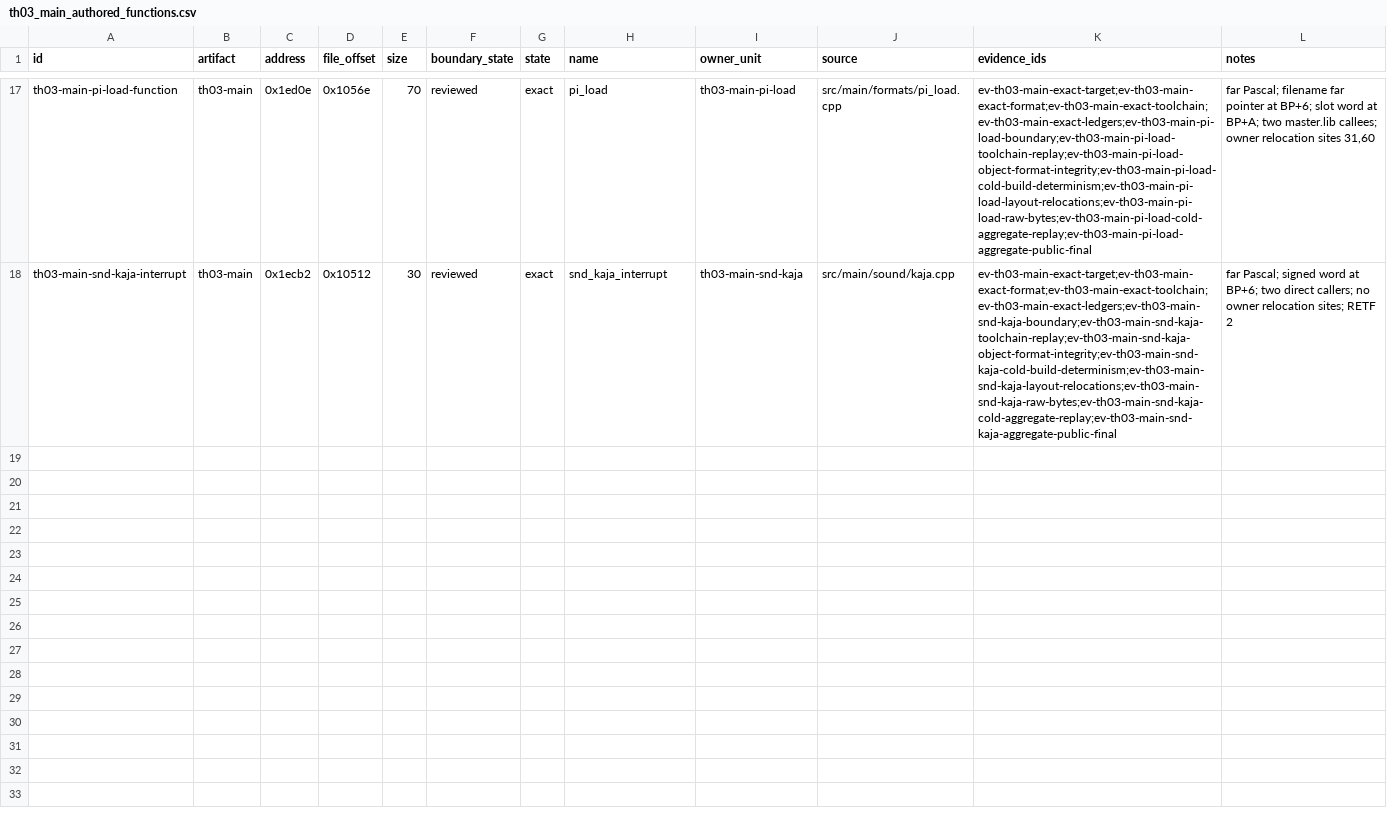
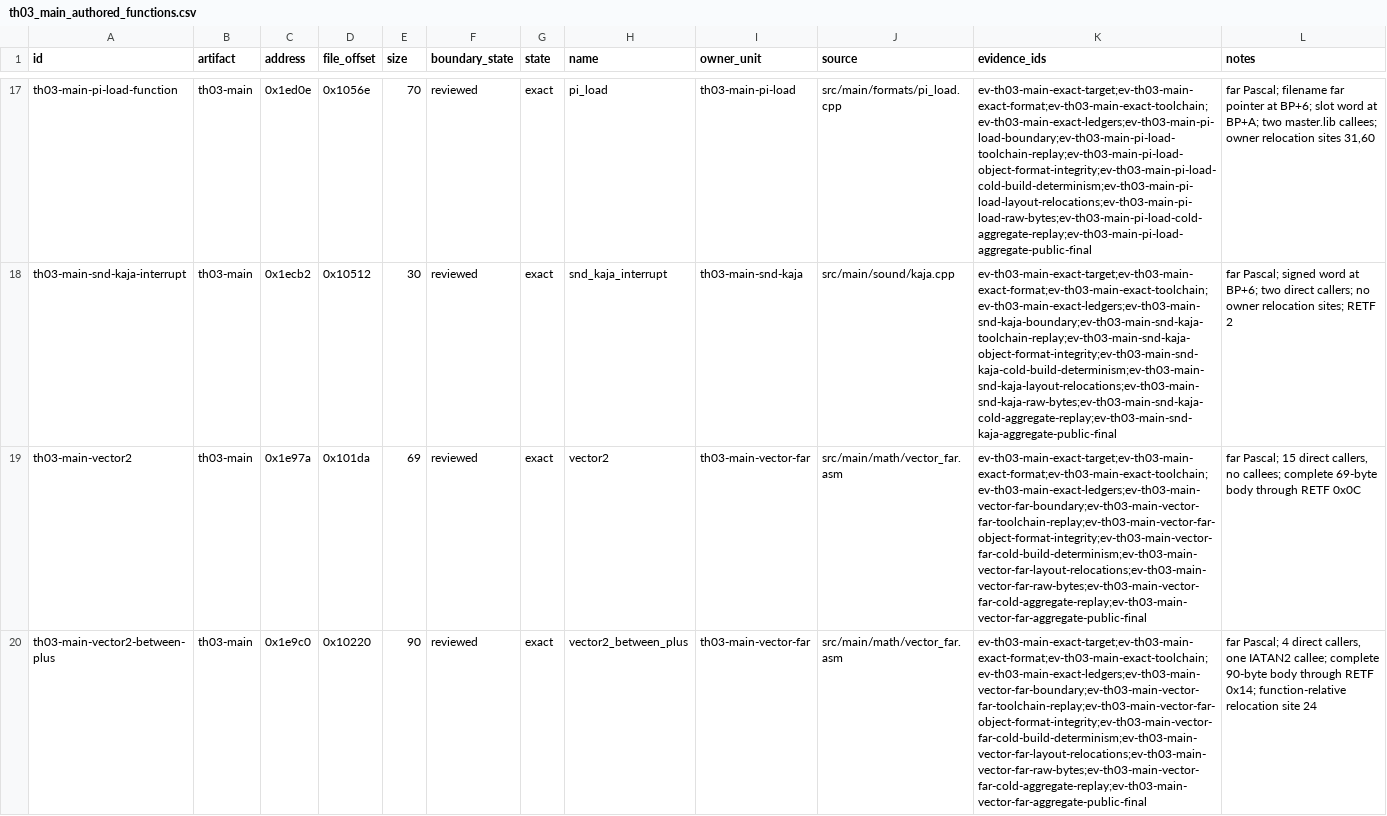
Before and after one commit to N0zoM1z0/th03, a CSV file: config/th03_main_authored_functions.csv, drawn as a sheet; only a part is shown, gaps mark what is left out; the diff names each change by its address in the sheet, - before the commit and + after, or states it on an @@ line.

Commit message:
gpt-web: restore MAIN vector math owner

```diff
--- a/config/th03_main_authored_functions.csv
+++ b/config/th03_main_authored_functions.csv
+row 19: th03-main-vector2 | th03-main | 0x1e97a | 0x101da | 69 | reviewed | exact | vector2 | th03-main-vector-far | src/main/math/vector_far.asm | ev-th03-main-exact-target;ev-th03-main-exact-format;ev-th03-main-exact-toolchain;ev-th03-main-exact-ledgers;ev-th03-main-vector-far-boundary;ev-th03-main-vector-far-toolchain-replay;ev-th03-main-vector-far-object-format-integrity;ev-th03-main-vector-far-cold-build-determinism;ev-th03-main-vector-far-layout-relocations;ev-th03-main-vector-far-raw-bytes;ev-th03-main-vector-far-cold-aggregate-replay;ev-th03-main-vector-far-aggregate-public-final | far Pascal; 15 direct callers, no callees; complete 69-byte body through RETF 0x0C
+row 20: th03-main-vector2-between-plus | th03-main | 0x1e9c0 | 0x10220 | 90 | reviewed | exact | vector2_between_plus | th03-main-vector-far | src/main/math/vector_far.asm | ev-th03-main-exact-target;ev-th03-main-exact-format;ev-th03-main-exact-toolchain;ev-th03-main-exact-ledgers;ev-th03-main-vector-far-boundary;ev-th03-main-vector-far-toolchain-replay;ev-th03-main-vector-far-object-format-integrity;ev-th03-main-vector-far-cold-build-determinism;ev-th03-main-vector-far-layout-relocations;ev-th03-main-vector-far-raw-bytes;ev-th03-main-vector-far-cold-aggregate-replay;ev-th03-main-vector-far-aggregate-public-final | far Pascal; 4 direct callers, one IATAN2 callee; complete 90-byte body through RETF 0x14; function-relative relocation site 24
```
Also changed, not shown: config/th03_function_boundaries.csv, config/units.csv, 9 other files.
